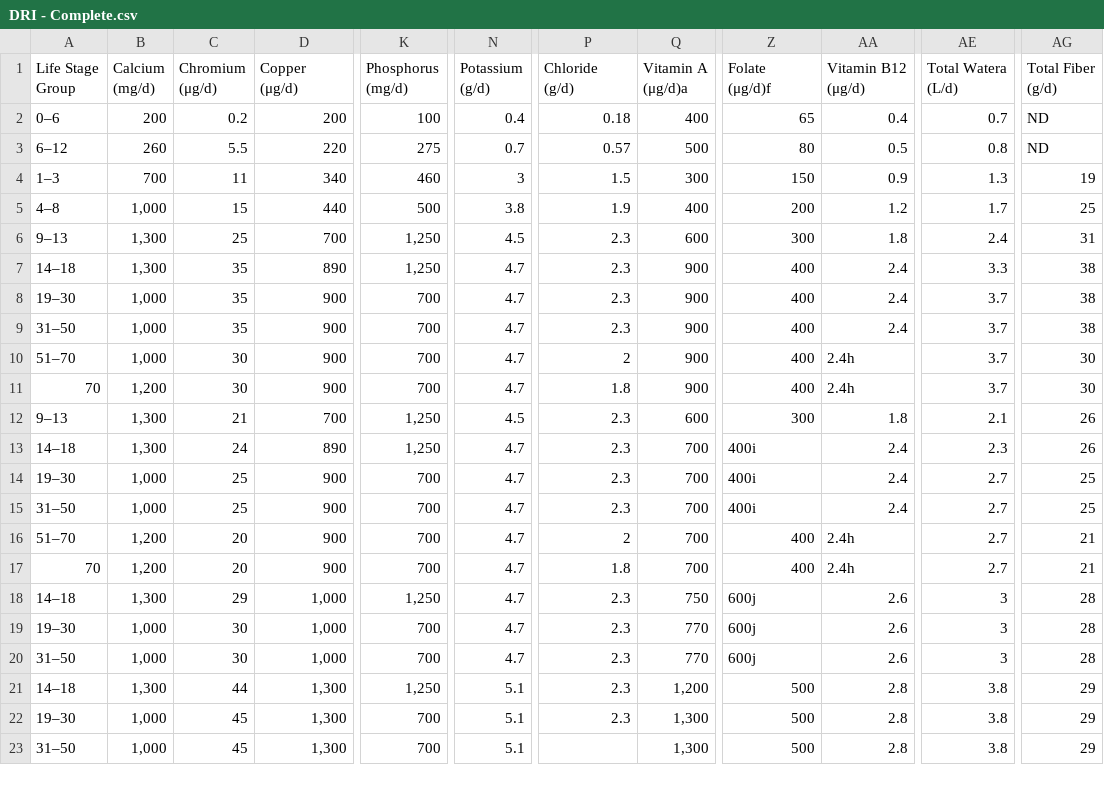
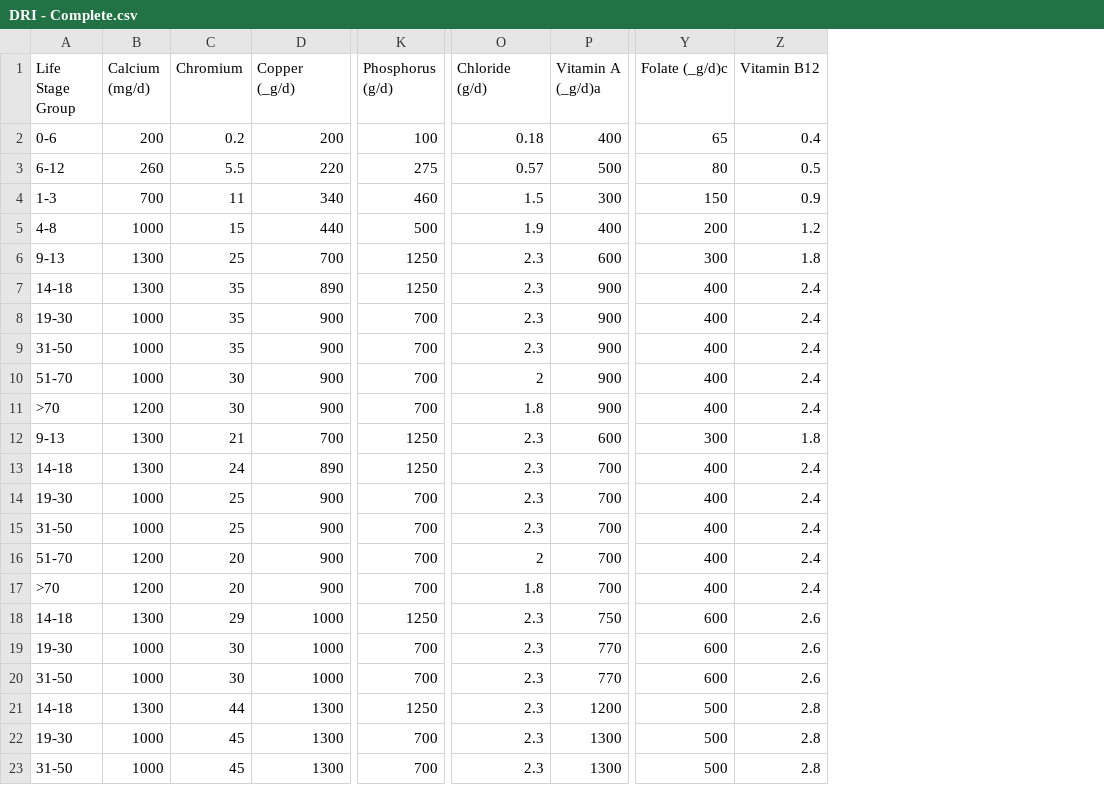
Before and after one commit to MattArena/EEP-153-Project2, a CSV file: DRI - Complete.csv, drawn as a sheet; only a part is shown, gaps mark what is left out; removed rows and columns are numbered as before the commit, all else as after; ↵ is a line break in a cell; the diff covers the shown part only; the diff names each change by its address in the sheet, - before the commit and + after, or states it on an @@ line.

```diff
--- a/DRI - Complete.csv
+++ b/DRI - Complete.csv
-column A (Life Stage Group), rows 2-23: 0–6 | 6–12 | 1–3 | 4–8 | 9–13 | 14–18 | 19–30 | 31–50 | 51–70 | 70 | 9–13 | 14–18 | 19–30 | 31–50 | 51–70 | 70 | 14–18 | 19–30 | 31–50 | 14–18 | 19–30 | 31–50
-column B (Calcium (mg/d)), rows 2-23: 200 | 260 | 700 | 1,000 | 1,300 | 1,300 | 1,000 | 1,000 | 1,000 | 1,200 | 1,300 | 1,300 | 1,000 | 1,000 | 1,200 | 1,200 | 1,300 | 1,000 | 1,000 | 1,300 | 1,000 | 1,000
+column A (Life Stage Group), rows 2-23: 0-6 | 6-12 | 1-3 | 4-8 | 9-13 | 14-18 | 19-30 | 31-50 | 51-70 | >70 | 9-13 | 14-18 | 19-30 | 31-50 | 51-70 | >70 | 14-18 | 19-30 | 31-50 | 14-18 | 19-30 | 31-50
+column B (Calcium (mg/d)), rows 2-23: 200 | 260 | 700 | 1000 | 1300 | 1300 | 1000 | 1000 | 1000 | 1200 | 1300 | 1300 | 1000 | 1000 | 1200 | 1200 | 1300 | 1000 | 1000 | 1300 | 1000 | 1000
-column N (Potassium (g/d)), rows 2-23: 0.4 | 0.7 | 3 | 3.8 | 4.5 | 4.7 | 4.7 | 4.7 | 4.7 | 4.7 | 4.5 | 4.7 | 4.7 | 4.7 | 4.7 | 4.7 | 4.7 | 4.7 | 4.7 | 5.1 | 5.1 | 5.1
-column AE (Total Watera (L/d)), rows 2-23: 0.7 | 0.8 | 1.3 | 1.7 | 2.4 | 3.3 | 3.7 | 3.7 | 3.7 | 3.7 | 2.1 | 2.3 | 2.7 | 2.7 | 2.7 | 2.7 | 3 | 3 | 3 | 3.8 | 3.8 | 3.8
-column AG (Total Fiber (g/d)), rows 2-23: ND | ND | 19 | 25 | 31 | 38 | 38 | 38 | 30 | 30 | 26 | 26 | 25 | 25 | 21 | 21 | 28 | 28 | 28 | 29 | 29 | 29
-C1: Chromium ↵ (μg/d)
+C1: Chromium
-D1: Copper ↵ (μg/d)
+D1: Copper (_g/d)
-K1: Phosphorus ↵ (mg/d)
+K1: Phosphorus (g/d)
-O1: Chloride ↵ (g/d)
+O1: Chloride (g/d)
-P1: Vitamin A ↵ (μg/d)a
+P1: Vitamin A (_g/d)a
-Y1: Folate ↵ (μg/d)f
+Y1: Folate (_g/d)c
-Z1: Vitamin B12 ↵ (μg/d)
+Z1: Vitamin B12
-K6:K7 (Phosphorus (g/d)): 1,250
+K6:K7 (Phosphorus (g/d)): 1250
-Z10:Z11 (Vitamin B12): 2.4h
+Z10:Z11 (Vitamin B12): 2.4
-K12:K13 (Phosphorus (g/d)): 1,250
+K12:K13 (Phosphorus (g/d)): 1250
-Y13:Y15 (Folate (_g/d)c): 400i
+Y13:Y15 (Folate (_g/d)c): 400
-Z16:Z17 (Vitamin B12): 2.4h
+Z16:Z17 (Vitamin B12): 2.4
-D18:D20 (Copper (_g/d)): 1,000
+D18:D20 (Copper (_g/d)): 1000
-K18 (Phosphorus (g/d)): 1,250
+K18 (Phosphorus (g/d)): 1250
-Y18:Y20 (Folate (_g/d)c): 600j
+Y18:Y20 (Folate (_g/d)c): 600
-D21:D23 (Copper (_g/d)): 1,300
+D21:D23 (Copper (_g/d)): 1300
-K21 (Phosphorus (g/d)): 1,250
+K21 (Phosphorus (g/d)): 1250
-P21 (Vitamin A (_g/d)a): 1,200
+P21 (Vitamin A (_g/d)a): 1200
-P22:P23 (Vitamin A (_g/d)a): 1,300
+P22:P23 (Vitamin A (_g/d)a): 1300
-O23 (Chloride (g/d)): (empty)
+O23 (Chloride (g/d)): 2.3
```
Also changed, not shown: 22 edited cells elsewhere in this file, DRI - upper.csv, 1 other file.
